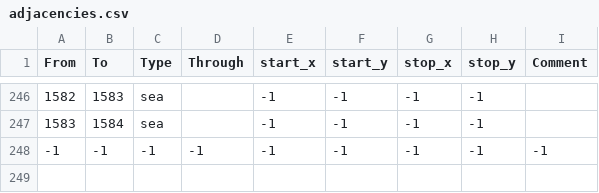
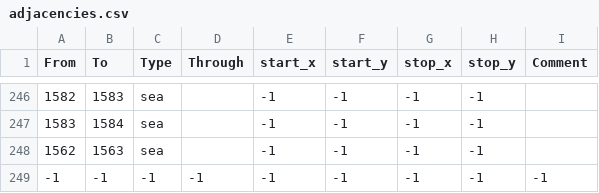
Before and after one commit to dogabeey/WWU, a CSV file: map/adjacencies.csv, drawn as a sheet; only a part is shown, gaps mark what is left out.

```diff
--- a/map/adjacencies.csv
+++ b/map/adjacencies.csv
@@ -247,2 +247,3 @@ From;To;Type;Through;start_x;start_y;stop_x;stop_y;Comment
 1583;1584;sea;;-1;-1;-1;-1;
+1562;1563;sea;;-1;-1;-1;-1;
 -1;-1;-1;-1;-1;-1;-1;-1;-1
```
Also changed, not shown: 54 other files.
